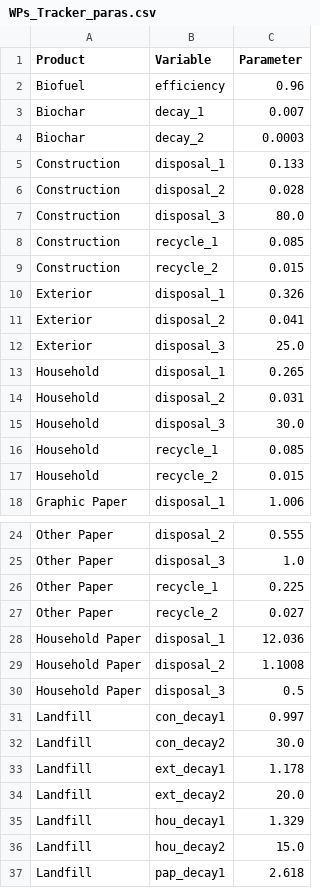
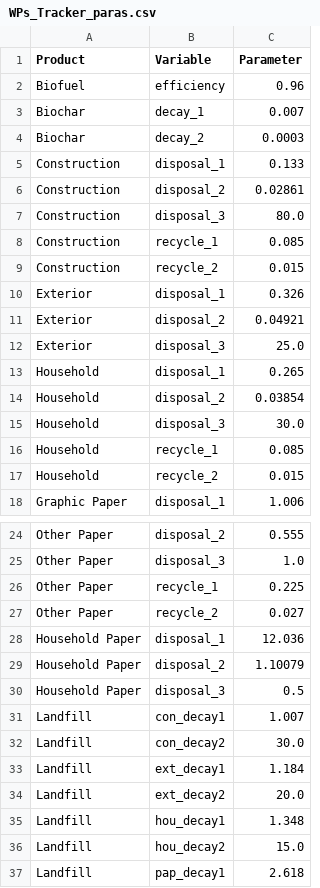
Before and after one commit to xinyuanwylb19/WPsCT, a CSV file: runtime/WPs_Tracker_paras.csv, drawn as a sheet; only a part is shown, gaps mark what is left out.

```diff
--- a/runtime/WPs_Tracker_paras.csv
+++ b/runtime/WPs_Tracker_paras.csv
@@ -5,3 +5,3 @@ Biochar,decay_2,0.0003
 Construction,disposal_1,0.133
-Construction,disposal_2,0.028
+Construction,disposal_2,0.02861
 Construction,disposal_3,80.0
@@ -10,6 +10,6 @@ Construction,recycle_2,0.015
 Exterior,disposal_1,0.326
-Exterior,disposal_2,0.041
+Exterior,disposal_2,0.04921
 Exterior,disposal_3,25.0
 Household,disposal_1,0.265
-Household,disposal_2,0.031
+Household,disposal_2,0.03854
 Household,disposal_3,30.0
@@ -28,9 +28,9 @@ Other Paper,recycle_2,0.027
 Household Paper,disposal_1,12.036
-Household Paper,disposal_2,1.1008
+Household Paper,disposal_2,1.10079
 Household Paper,disposal_3,0.5
-Landfill,con_decay1,0.997
+Landfill,con_decay1,1.007
 Landfill,con_decay2,30.0
-Landfill,ext_decay1,1.178
+Landfill,ext_decay1,1.184
 Landfill,ext_decay2,20.0
-Landfill,hou_decay1,1.329
+Landfill,hou_decay1,1.348
 Landfill,hou_decay2,15.0
```
Also changed, not shown: data/FAO Data/WPs_Tracker_paras.csv, 6 other files.
